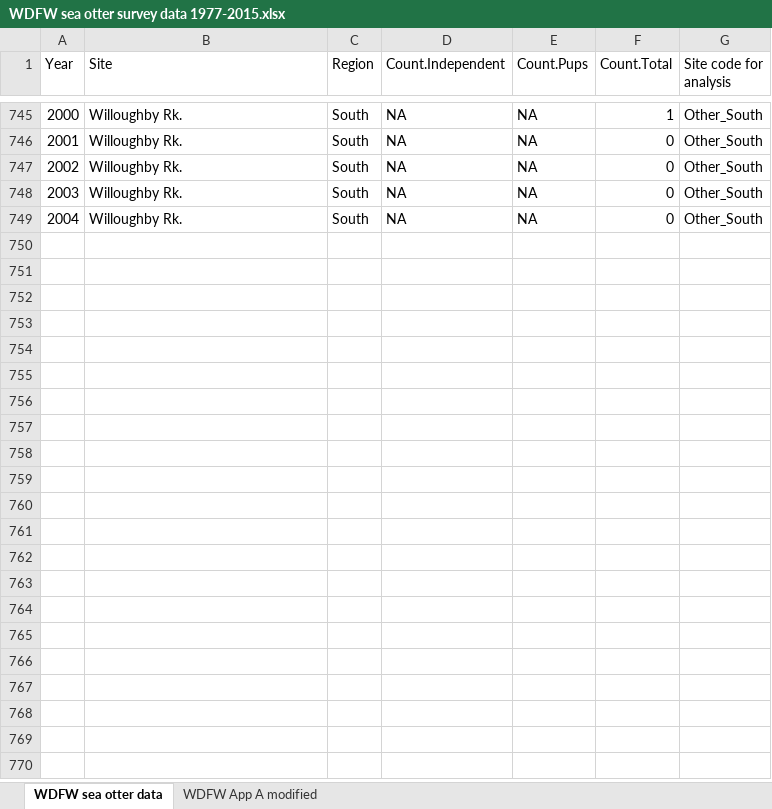
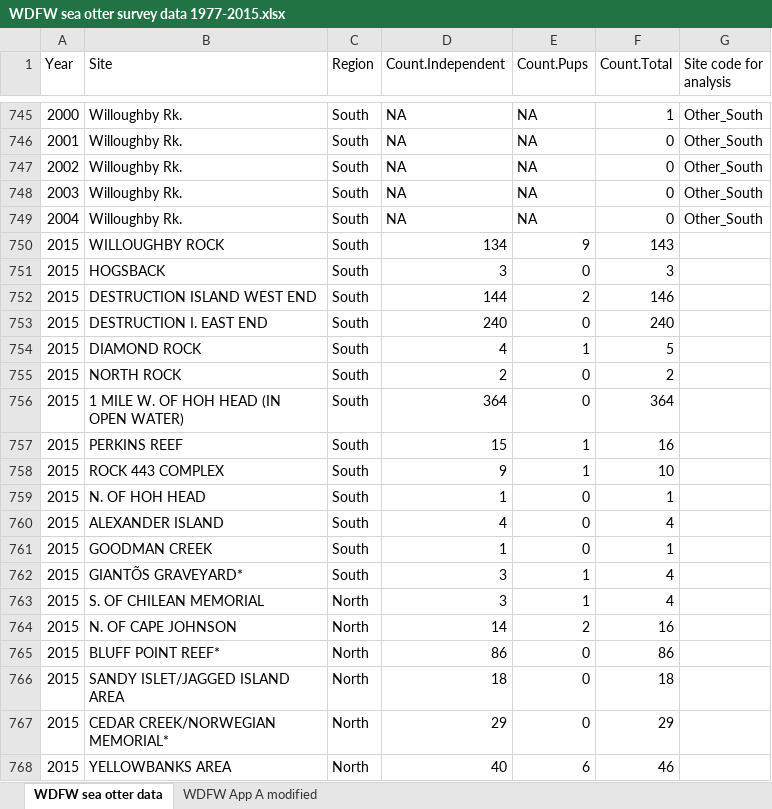
Before and after one commit to nwfsc-cb/OCNMS, an Excel workbook: Data/Xls files and READMEs/WDFW sea otter survey data 1977-2015.xlsx, sheet WDFW sea otter data, drawn as a sheet; only a part is shown, gaps mark what is left out; values as stored, in another font and other column widths than the file's, no borders; the diff covers the shown part only; the diff names each change by its address in the sheet, - before the commit and + after, or states it on an @@ line.

Commit message:
Updated file to include data from 2005-2015. Need to add site codes for analysis for these data. Could go back to add pup vs independent counts for 2001-2004, worth checking that 2001-2004 data drawn from App A of the 2004 recovery plan match those in the annual reports.

```diff
--- a/Data/Xls files and READMEs/WDFW sea otter survey data 1977-2015.xlsx (sheet WDFW sea otter data)
+++ b/Data/Xls files and READMEs/WDFW sea otter survey data 1977-2015.xlsx (sheet WDFW sea otter data)
+row 750: 2015 | WILLOUGHBY ROCK | South | 134 | 9 | 143
+row 751: 2015 | HOGSBACK | South | 3 | 0 | 3
+row 752: 2015 | DESTRUCTION ISLAND WEST END | South | 144 | 2 | 146
+row 753: 2015 | DESTRUCTION I. EAST END | South | 240 | 0 | 240
+row 754: 2015 | DIAMOND ROCK | South | 4 | 1 | 5
+row 755: 2015 | NORTH ROCK | South | 2 | 0 | 2
+row 756: 2015 | 1 MILE W. OF HOH HEAD (IN OPEN WATER) | South | 364 | 0 | 364
+row 757: 2015 | PERKINS REEF | South | 15 | 1 | 16
+row 758: 2015 | ROCK 443 COMPLEX | South | 9 | 1 | 10
+row 759: 2015 | N. OF HOH HEAD | South | 1 | 0 | 1
+row 760: 2015 | ALEXANDER ISLAND | South | 4 | 0 | 4
+row 761: 2015 | GOODMAN CREEK | South | 1 | 0 | 1
+row 762: 2015 | GIANTÕS GRAVEYARD* | South | 3 | 1 | 4
+row 763: 2015 | S. OF CHILEAN MEMORIAL | North | 3 | 1 | 4
+row 764: 2015 | N. OF CAPE JOHNSON | North | 14 | 2 | 16
+row 765: 2015 | BLUFF POINT REEF* | North | 86 | 0 | 86
+row 766: 2015 | SANDY ISLET/JAGGED ISLAND AREA | North | 18 | 0 | 18
+row 767: 2015 | CEDAR CREEK/NORWEGIAN MEMORIAL* | North | 29 | 0 | 29
+row 768: 2015 | YELLOWBANKS AREA | North | 40 | 6 | 46
```
Also changed, not shown: 242 added rows elsewhere in this sheet.
